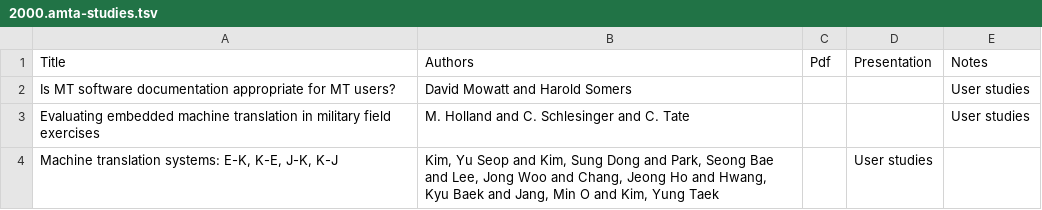
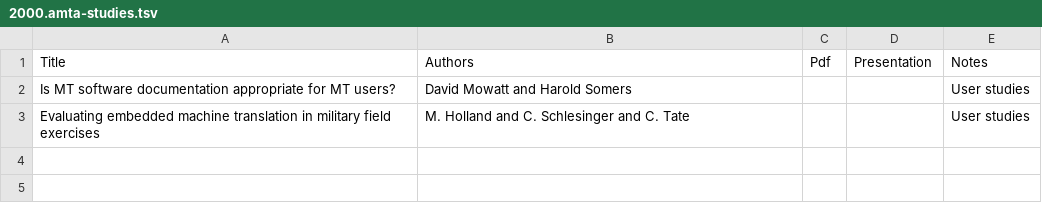
Before and after one commit to davidstap/mt-archive, a TSV file: data/amta/2000.amta-studies.tsv, drawn as a sheet.

```diff
--- a/data/amta/2000.amta-studies.tsv
+++ b/data/amta/2000.amta-studies.tsv
@@ -3,2 +3 @@ Is MT software documentation appropriate for MT users?	David Mowatt and Harold S
 Evaluating embedded machine translation in military field exercises	M. Holland and C. Schlesinger and C. Tate			User studies
-Machine translation systems: E-K, K-E, J-K, K-J	Kim, Yu Seop and Kim, Sung Dong and Park, Seong Bae and Lee, Jong Woo and Chang, Jeong Ho and Hwang, Kyu Baek and Jang, Min O and Kim, Yung Taek  		User studies
```
